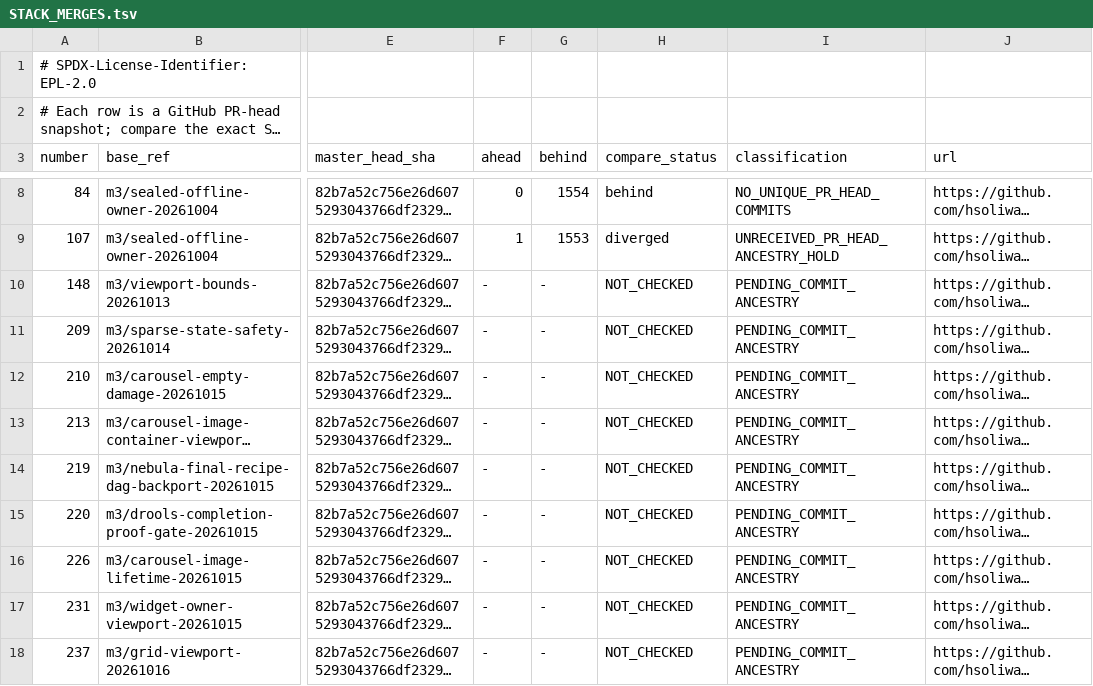
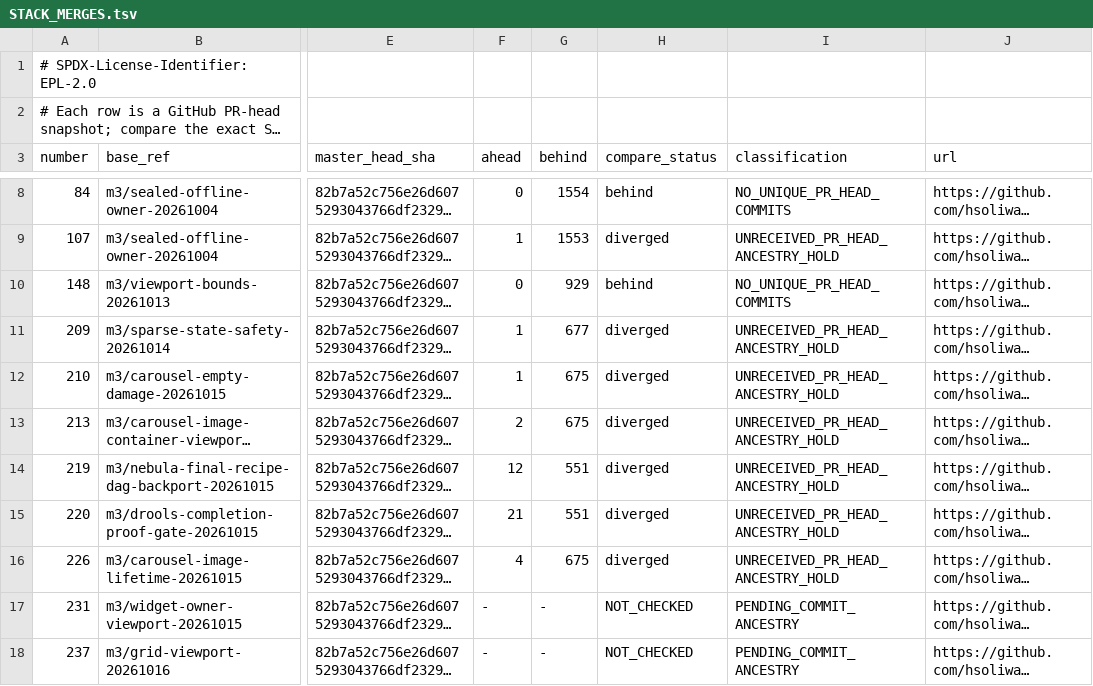
Before and after one commit to hsoliwal/nebula, a TSV file: docs/m3/merge-recovery-20261029/STACK_MERGES.tsv, drawn as a sheet; only a part is shown, gaps mark what is left out; long unchanged cells end in …; the diff names each change by its address in the sheet, - before the commit and + after, or states it on an @@ line.

Commit message:
audit(nebula): map mid-history stacked PR branch ancestry against pinned master

```diff
--- a/docs/m3/merge-recovery-20261029/STACK_MERGES.tsv
+++ b/docs/m3/merge-recovery-20261029/STACK_MERGES.tsv
-F10 (ahead): -
+F10 (ahead): 0
-G10 (behind): -
+G10 (behind): 929
-H10 (compare_status): NOT_CHECKED
+H10 (compare_status): behind
-I10 (classification): PENDING_COMMIT_ANCESTRY
+I10 (classification): NO_UNIQUE_PR_HEAD_COMMITS
-F11:F12 (ahead): -
+F11:F12 (ahead): 1
-G11 (behind): -
+G11 (behind): 677
-H11:H16 (compare_status): NOT_CHECKED
+H11:H16 (compare_status): diverged
-I11:I16 (classification): PENDING_COMMIT_ANCESTRY
+I11:I16 (classification): UNRECEIVED_PR_HEAD_ANCESTRY_HOLD
-G12:G13 (behind): -
+G12:G13 (behind): 675
-F13 (ahead): -
+F13 (ahead): 2
-F14 (ahead): -
+F14 (ahead): 12
-G14:G15 (behind): -
+G14:G15 (behind): 551
-F15 (ahead): -
+F15 (ahead): 21
-F16 (ahead): -
+F16 (ahead): 4
-G16 (behind): -
+G16 (behind): 675
```
